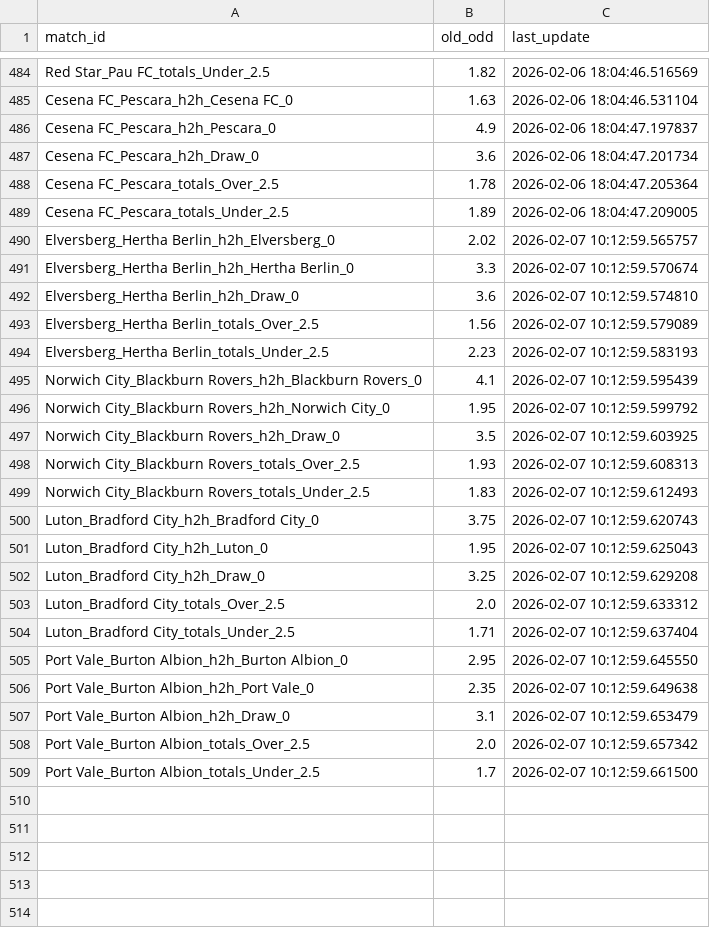
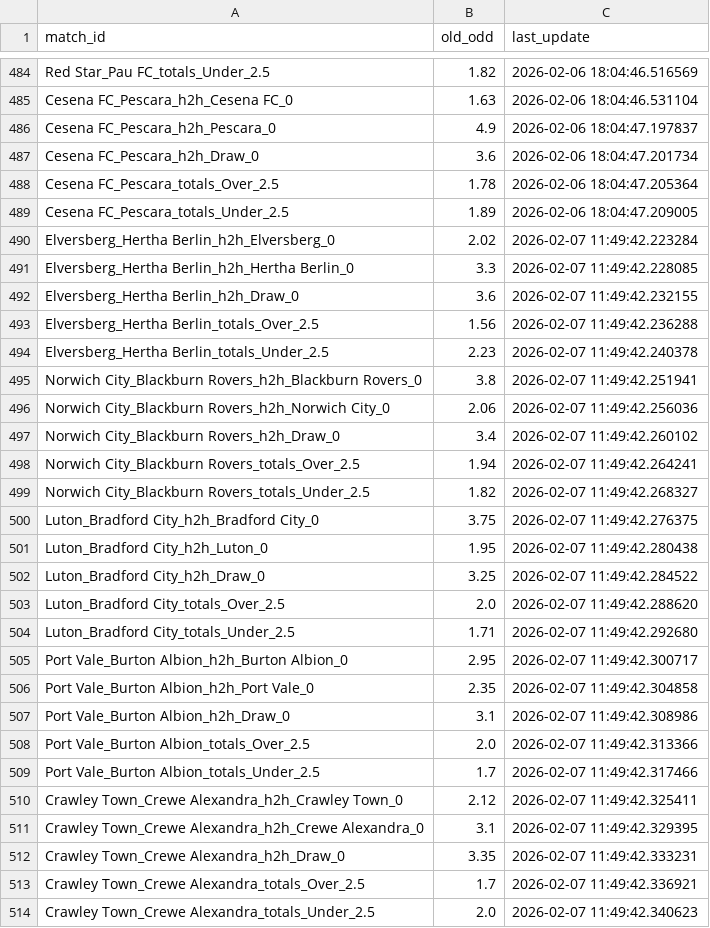
Before and after one commit to pnstung-ui/Vebo_idol, a CSV file: odds_tracker.csv, drawn as a sheet; only a part is shown, gaps mark what is left out.

Commit message:
Shark update [skip ci]

```diff
--- a/odds_tracker.csv
+++ b/odds_tracker.csv
@@ -489,21 +489,26 @@ Cesena FC_Pescara_totals_Over_2.5,1.78,2026-02-06 18:04:47.205364
 Cesena FC_Pescara_totals_Under_2.5,1.89,2026-02-06 18:04:47.209005
-Elversberg_Hertha Berlin_h2h_Elversberg_0,2.02,2026-02-07 10:12:59.565757
-Elversberg_Hertha Berlin_h2h_Hertha Berlin_0,3.3,2026-02-07 10:12:59.570674
-Elversberg_Hertha Berlin_h2h_Draw_0,3.6,2026-02-07 10:12:59.574810
-Elversberg_Hertha Berlin_totals_Over_2.5,1.56,2026-02-07 10:12:59.579089
-Elversberg_Hertha Berlin_totals_Under_2.5,2.23,2026-02-07 10:12:59.583193
-Norwich City_Blackburn Rovers_h2h_Blackburn Rovers_0,4.1,2026-02-07 10:12:59.595439
-Norwich City_Blackburn Rovers_h2h_Norwich City_0,1.95,2026-02-07 10:12:59.599792
-Norwich City_Blackburn Rovers_h2h_Draw_0,3.5,2026-02-07 10:12:59.603925
-Norwich City_Blackburn Rovers_totals_Over_2.5,1.93,2026-02-07 10:12:59.608313
-Norwich City_Blackburn Rovers_totals_Under_2.5,1.83,2026-02-07 10:12:59.612493
-Luton_Bradford City_h2h_Bradford City_0,3.75,2026-02-07 10:12:59.620743
-Luton_Bradford City_h2h_Luton_0,1.95,2026-02-07 10:12:59.625043
-Luton_Bradford City_h2h_Draw_0,3.25,2026-02-07 10:12:59.629208
-Luton_Bradford City_totals_Over_2.5,2.0,2026-02-07 10:12:59.633312
-Luton_Bradford City_totals_Under_2.5,1.71,2026-02-07 10:12:59.637404
-Port Vale_Burton Albion_h2h_Burton Albion_0,2.95,2026-02-07 10:12:59.645550
-Port Vale_Burton Albion_h2h_Port Vale_0,2.35,2026-02-07 10:12:59.649638
-Port Vale_Burton Albion_h2h_Draw_0,3.1,2026-02-07 10:12:59.653479
-Port Vale_Burton Albion_totals_Over_2.5,2.0,2026-02-07 10:12:59.657342
-Port Vale_Burton Albion_totals_Under_2.5,1.7,2026-02-07 10:12:59.661500
+Elversberg_Hertha Berlin_h2h_Elversberg_0,2.02,2026-02-07 11:49:42.223284
+Elversberg_Hertha Berlin_h2h_Hertha Berlin_0,3.3,2026-02-07 11:49:42.228085
+Elversberg_Hertha Berlin_h2h_Draw_0,3.6,2026-02-07 11:49:42.232155
+Elversberg_Hertha Berlin_totals_Over_2.5,1.56,2026-02-07 11:49:42.236288
+Elversberg_Hertha Berlin_totals_Under_2.5,2.23,2026-02-07 11:49:42.240378
+Norwich City_Blackburn Rovers_h2h_Blackburn Rovers_0,3.8,2026-02-07 11:49:42.251941
+Norwich City_Blackburn Rovers_h2h_Norwich City_0,2.06,2026-02-07 11:49:42.256036
+Norwich City_Blackburn Rovers_h2h_Draw_0,3.4,2026-02-07 11:49:42.260102
+Norwich City_Blackburn Rovers_totals_Over_2.5,1.94,2026-02-07 11:49:42.264241
+Norwich City_Blackburn Rovers_totals_Under_2.5,1.82,2026-02-07 11:49:42.268327
+Luton_Bradford City_h2h_Bradford City_0,3.75,2026-02-07 11:49:42.276375
+Luton_Bradford City_h2h_Luton_0,1.95,2026-02-07 11:49:42.280438
+Luton_Bradford City_h2h_Draw_0,3.25,2026-02-07 11:49:42.284522
+Luton_Bradford City_totals_Over_2.5,2.0,2026-02-07 11:49:42.288620
+Luton_Bradford City_totals_Under_2.5,1.71,2026-02-07 11:49:42.292680
+Port Vale_Burton Albion_h2h_Burton Albion_0,2.95,2026-02-07 11:49:42.300717
+Port Vale_Burton Albion_h2h_Port Vale_0,2.35,2026-02-07 11:49:42.304858
+Port Vale_Burton Albion_h2h_Draw_0,3.1,2026-02-07 11:49:42.308986
+Port Vale_Burton Albion_totals_Over_2.5,2.0,2026-02-07 11:49:42.313366
+Port Vale_Burton Albion_totals_Under_2.5,1.7,2026-02-07 11:49:42.317466
+Crawley Town_Crewe Alexandra_h2h_Crawley Town_0,2.12,2026-02-07 11:49:42.325411
+Crawley Town_Crewe Alexandra_h2h_Crewe Alexandra_0,3.1,2026-02-07 11:49:42.329395
+Crawley Town_Crewe Alexandra_h2h_Draw_0,3.35,2026-02-07 11:49:42.333231
+Crawley Town_Crewe Alexandra_totals_Over_2.5,1.7,2026-02-07 11:49:42.336921
+Crawley Town_Crewe Alexandra_totals_Under_2.5,2.0,2026-02-07 11:49:42.340623
```
